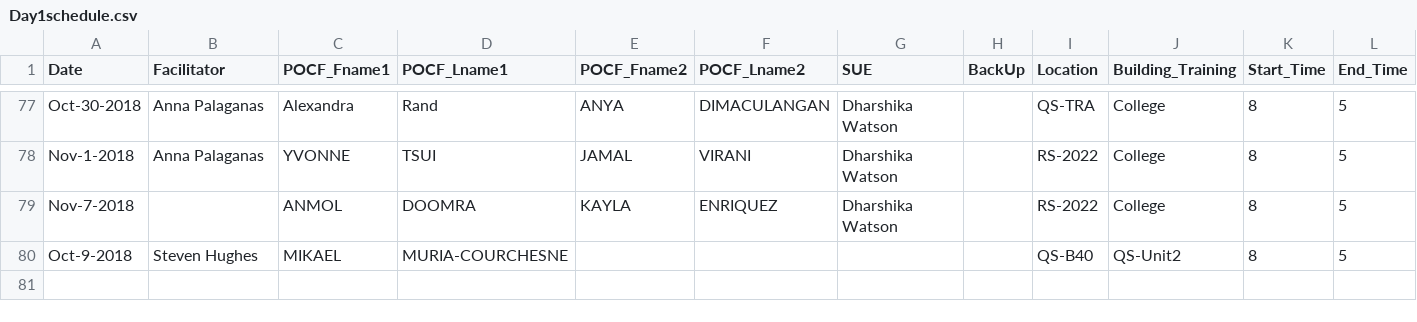
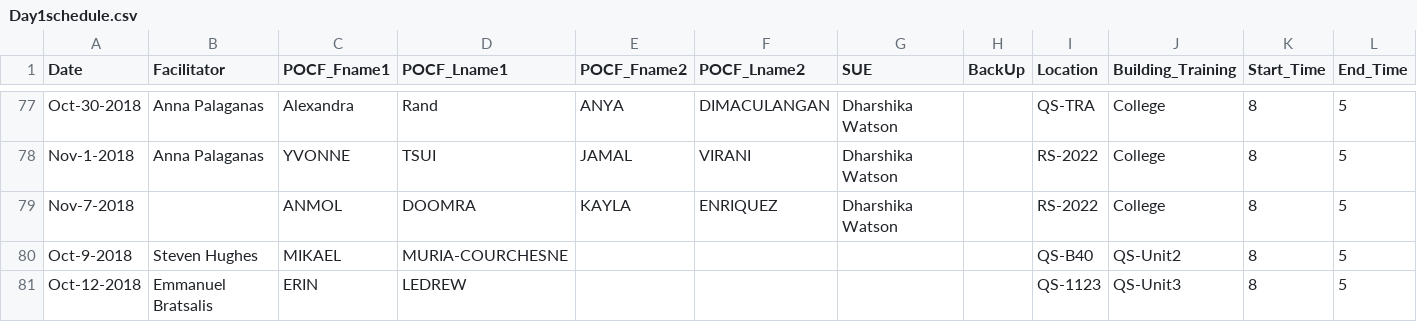
Before and after one commit to AhmadMobin/TIDES2018Day1Schedule, a CSV file: Day1schedule.csv, drawn as a sheet; only a part is shown, gaps mark what is left out; the diff names each change by its address in the sheet, - before the commit and + after, or states it on an @@ line.

Commit message:
Add files via upload

```diff
--- a/Day1schedule.csv
+++ b/Day1schedule.csv
+row 81: Oct-12-2018 | Emmanuel Bratsalis | ERIN | LEDREW |  |  |  |  | QS-1123 | QS-Unit3 | 8 | 5
```
